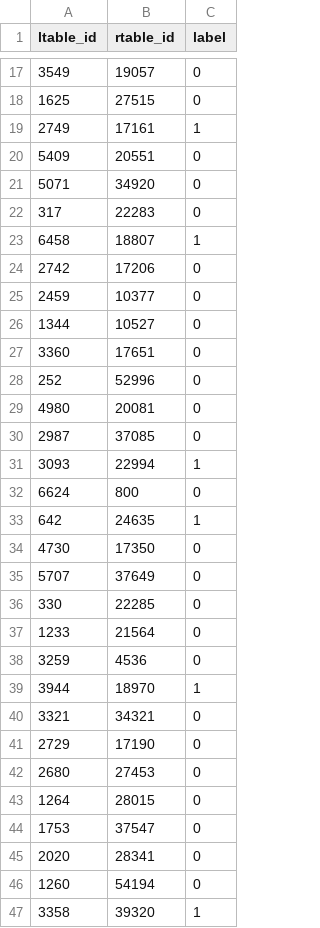
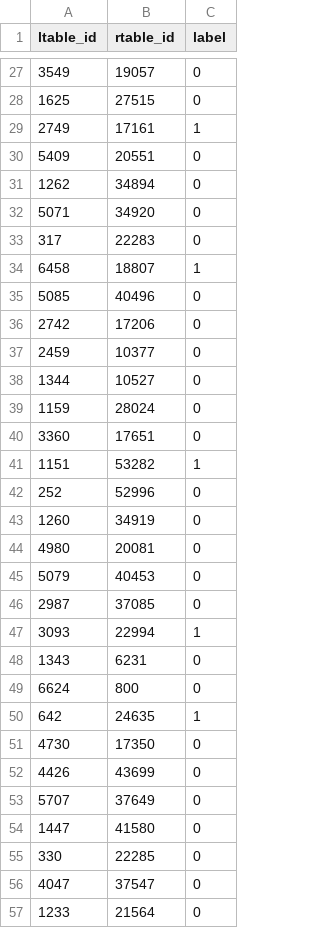
Before and after one commit to wodo96/Entity_Matching_Unsupervised, a CSV file: data/iTunes-Amazon_dirty/train.csv, drawn as a sheet; only a part is shown, gaps mark what is left out; the shorter side is filled out with more unchanged rows; the diff covers the shown part only; the diff names each change by its address in the sheet, - before the commit and + after, or states it on an @@ line.

```diff
--- a/data/iTunes-Amazon_dirty/train.csv
+++ b/data/iTunes-Amazon_dirty/train.csv
+row 31: 1262 | 34894 | 0
+row 35: 5085 | 40496 | 0
+row 39: 1159 | 28024 | 0
+row 41: 1151 | 53282 | 1
+row 43: 1260 | 34919 | 0
+row 45: 5079 | 40453 | 0
+row 48: 1343 | 6231 | 0
+row 52: 4426 | 43699 | 0
+row 54: 1447 | 41580 | 0
+row 56: 4047 | 37547 | 0
```
Also changed, not shown: 56 added rows elsewhere in this file, data/iTunes-Amazon_structured/train.csv, 13 other files.
